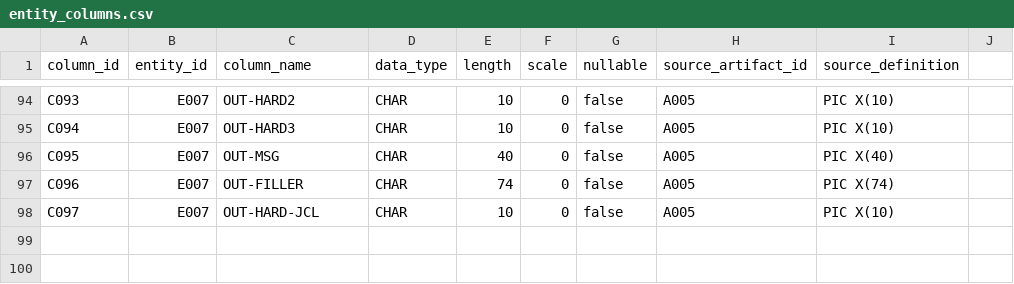
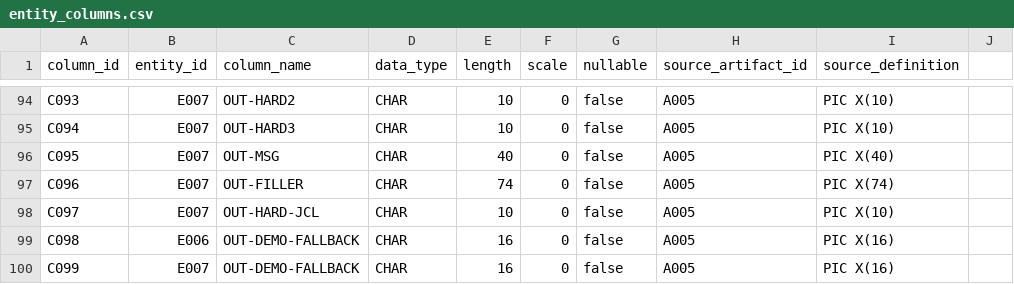
Before and after one commit to ViniciusMoraesSilva/lineage, a CSV file: generated/mainframe-extractor/JCLDB001/importar/entity_columns.csv, drawn as a sheet; only a part is shown, gaps mark what is left out.

```diff
--- a/generated/mainframe-extractor/JCLDB001/importar/entity_columns.csv
+++ b/generated/mainframe-extractor/JCLDB001/importar/entity_columns.csv
@@ -98 +98,3 @@ C096,E007,OUT-FILLER,CHAR,74,0,false,A005,PIC X(74)
 C097,E007,OUT-HARD-JCL,CHAR,10,0,false,A005,PIC X(10)
+C098,E006,OUT-DEMO-FALLBACK,CHAR,16,0,false,A005,PIC X(16)
+C099,E007,OUT-DEMO-FALLBACK,CHAR,16,0,false,A005,PIC X(16)
```
Also changed, not shown: generated/mainframe-extractor/JCLDB001/importar/column_mappings.csv, generated/mainframe-extractor/JCLDB001/importar/transform_rules.csv, 14 other files.
